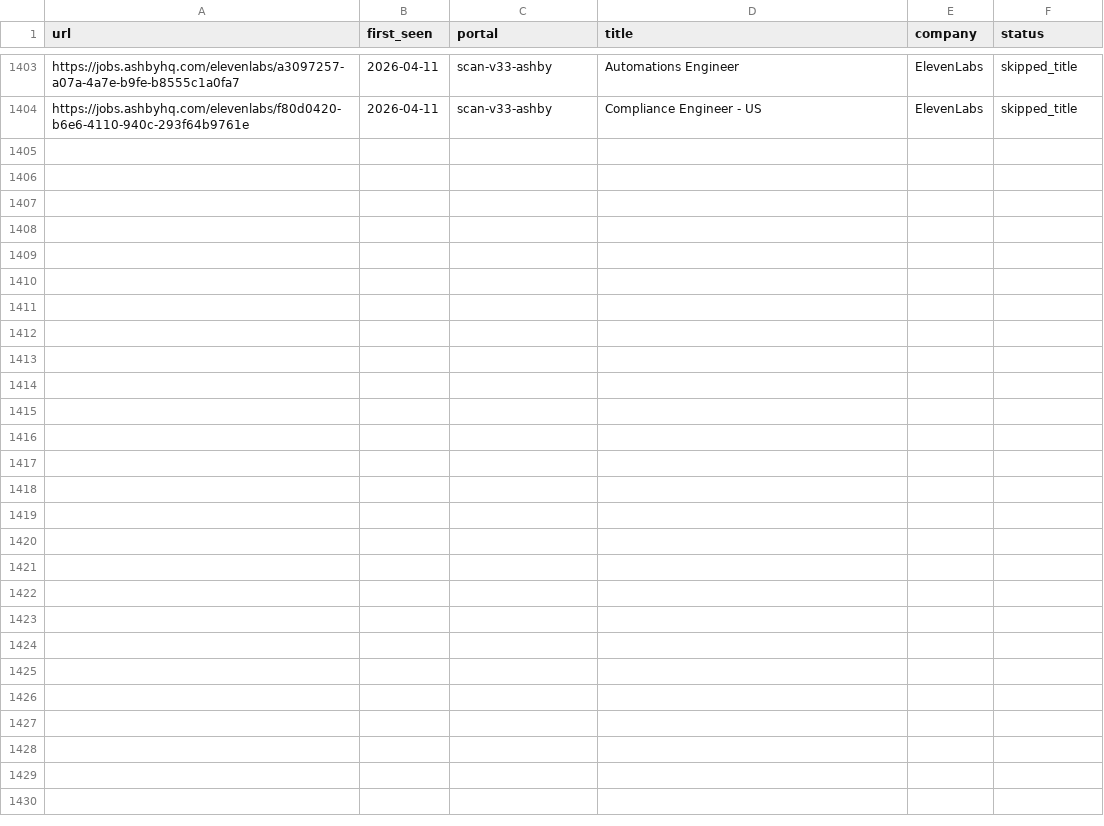
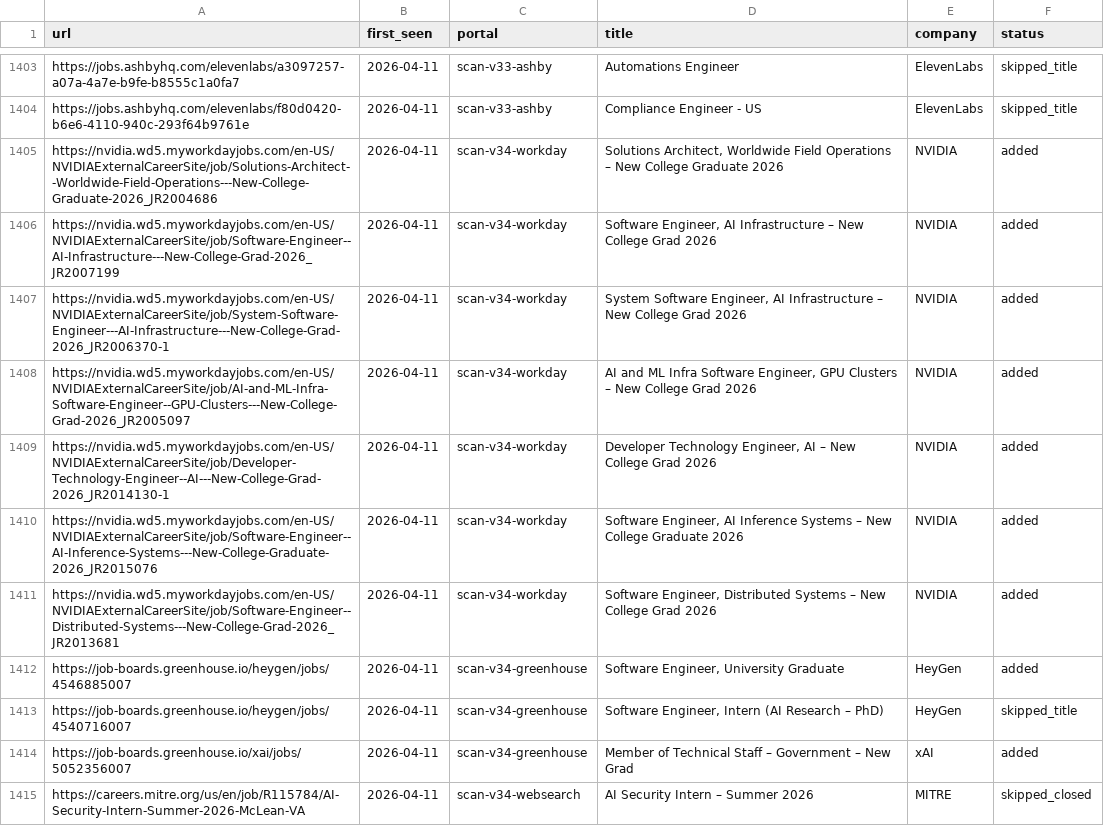
Before and after one commit to clmoon2/career-ops, a TSV file: data/scan-history.tsv, drawn as a sheet; only a part is shown, gaps mark what is left out; the diff covers the shown part only; the diff names each change by its address in the sheet, - before the commit and + after, or states it on an @@ line.

```diff
--- a/data/scan-history.tsv
+++ b/data/scan-history.tsv
+row 1405: https://nvidia.wd5.myworkdayjobs.com/en-US/NVIDIAExternalCareerSite/job/Solutions-Architect--Worldwide-Field-Operations---New-College-Graduate-2026_JR2004686 | 2026-04-11 | scan-v34-workday | Solutions Architect, Worldwide Field Operations – New College Graduate 2026 | NVIDIA | added
+row 1406: https://nvidia.wd5.myworkdayjobs.com/en-US/NVIDIAExternalCareerSite/job/Software-Engineer--AI-Infrastructure---New-College-Grad-2026_JR2007199 | 2026-04-11 | scan-v34-workday | Software Engineer, AI Infrastructure – New College Grad 2026 | NVIDIA | added
+row 1407: https://nvidia.wd5.myworkdayjobs.com/en-US/NVIDIAExternalCareerSite/job/System-Software-Engineer---AI-Infrastructure---New-College-Grad-2026_JR2006370-1 | 2026-04-11 | scan-v34-workday | System Software Engineer, AI Infrastructure – New College Grad 2026 | NVIDIA | added
+row 1408: https://nvidia.wd5.myworkdayjobs.com/en-US/NVIDIAExternalCareerSite/job/AI-and-ML-Infra-Software-Engineer--GPU-Clusters---New-College-Grad-2026_JR2005097 | 2026-04-11 | scan-v34-workday | AI and ML Infra Software Engineer, GPU Clusters – New College Grad 2026 | NVIDIA | added
+row 1409: https://nvidia.wd5.myworkdayjobs.com/en-US/NVIDIAExternalCareerSite/job/Developer-Technology-Engineer--AI---New-College-Grad-2026_JR2014130-1 | 2026-04-11 | scan-v34-workday | Developer Technology Engineer, AI – New College Grad 2026 | NVIDIA | added
+row 1410: https://nvidia.wd5.myworkdayjobs.com/en-US/NVIDIAExternalCareerSite/job/Software-Engineer--AI-Inference-Systems---New-College-Graduate-2026_JR2015076 | 2026-04-11 | scan-v34-workday | Software Engineer, AI Inference Systems – New College Graduate 2026 | NVIDIA | added
+row 1411: https://nvidia.wd5.myworkdayjobs.com/en-US/NVIDIAExternalCareerSite/job/Software-Engineer--Distributed-Systems---New-College-Grad-2026_JR2013681 | 2026-04-11 | scan-v34-workday | Software Engineer, Distributed Systems – New College Grad 2026 | NVIDIA | added
+row 1412: https://job-boards.greenhouse.io/heygen/jobs/4546885007 | 2026-04-11 | scan-v34-greenhouse | Software Engineer, University Graduate | HeyGen | added
+row 1413: https://job-boards.greenhouse.io/heygen/jobs/4540716007 | 2026-04-11 | scan-v34-greenhouse | Software Engineer, Intern (AI Research – PhD) | HeyGen | skipped_title
+row 1414: https://job-boards.greenhouse.io/xai/jobs/5052356007 | 2026-04-11 | scan-v34-greenhouse | Member of Technical Staff – Government – New Grad | xAI | added
+row 1415: https://careers.mitre.org/us/en/job/R115784/AI-Security-Intern-Summer-2026-McLean-VA | 2026-04-11 | scan-v34-websearch | AI Security Intern – Summer 2026 | MITRE | skipped_closed
```
Also changed, not shown: 10 added rows elsewhere in this file, 3 other files.
